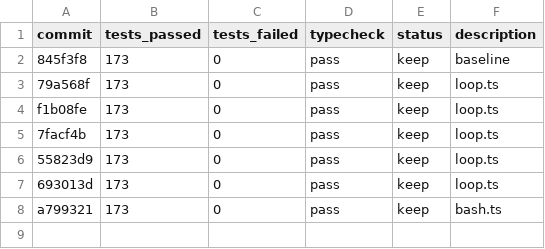
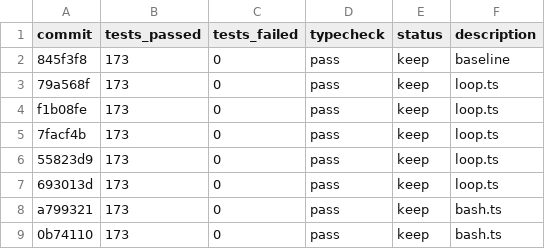
Before and after one commit to tylergibbs1/evolve, a TSV file: results.tsv, drawn as a sheet; the diff names each change by its address in the sheet, - before the commit and + after, or states it on an @@ line.

```diff
--- a/results.tsv
+++ b/results.tsv
+row 9: 0b74110 | 173 | 0 | pass | keep | bash.ts
```
Also changed, not shown: 1 other file.
